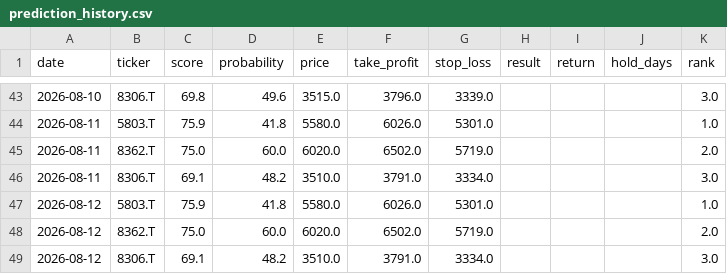
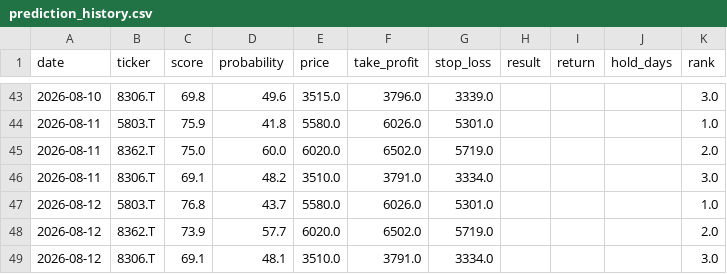
Before and after one commit to aifuu/stock-ai, a CSV file: prediction_history.csv, drawn as a sheet; only a part is shown, gaps mark what is left out.

```diff
--- a/prediction_history.csv
+++ b/prediction_history.csv
@@ -46,4 +46,4 @@ date,ticker,score,probability,price,take_profit,stop_loss,result,return,hold_day
 2026-08-11,8306.T,69.1,48.2,3510.0,3791.0,3334.0,,,,3.0
-2026-08-12,5803.T,75.9,41.8,5580.0,6026.0,5301.0,,,,1.0
-2026-08-12,8362.T,75.0,60.0,6020.0,6502.0,5719.0,,,,2.0
-2026-08-12,8306.T,69.1,48.2,3510.0,3791.0,3334.0,,,,3.0
+2026-08-12,5803.T,76.8,43.7,5580.0,6026.0,5301.0,,,,1.0
+2026-08-12,8362.T,73.9,57.7,6020.0,6502.0,5719.0,,,,2.0
+2026-08-12,8306.T,69.1,48.1,3510.0,3791.0,3334.0,,,,3.0
```
Also changed, not shown: 1 other file.
